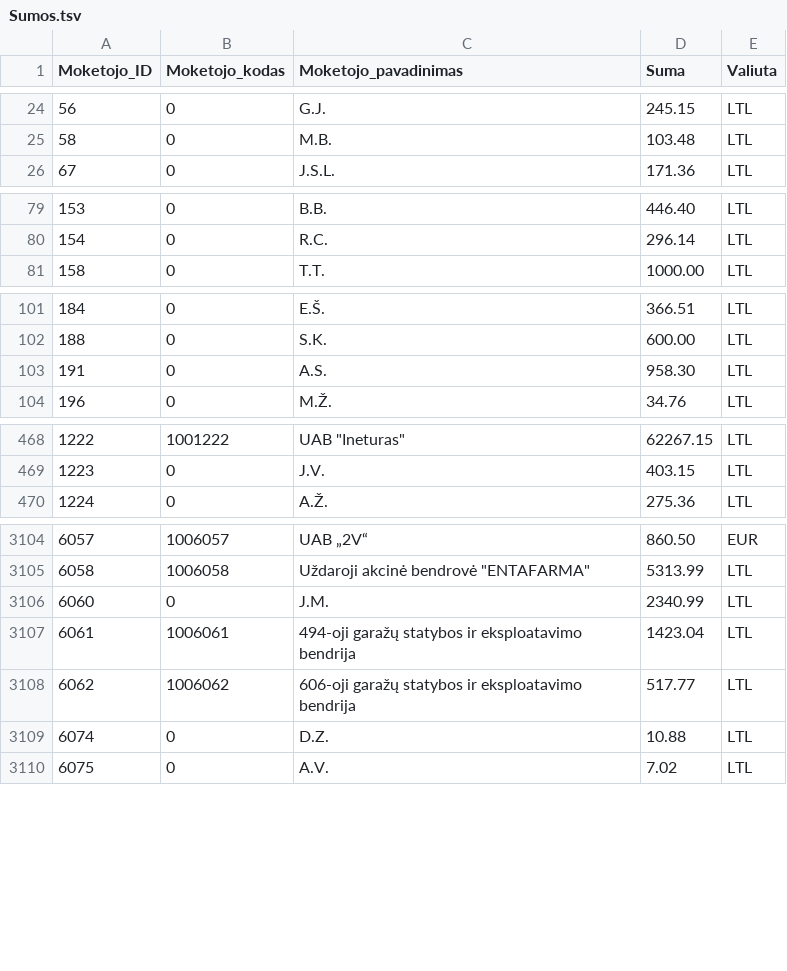
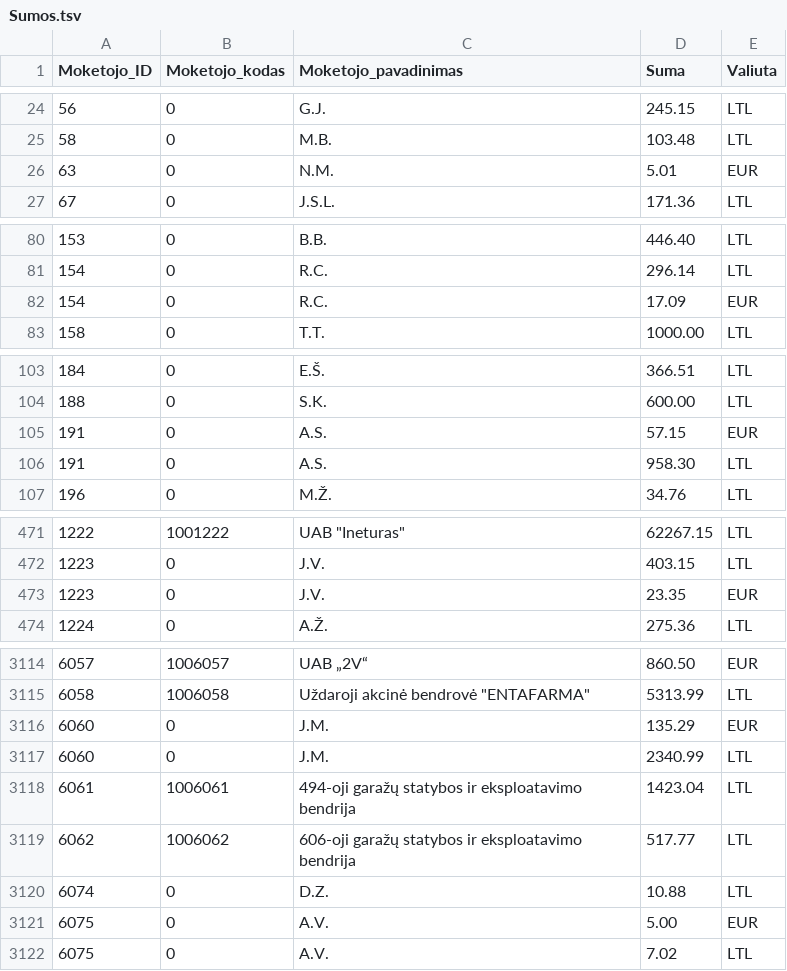
Before and after one commit to vilnius/zemesnuomossutartys, a TSV file: data/Sumos.tsv, drawn as a sheet; only a part is shown, gaps mark what is left out; the diff covers the shown part only; the diff names each change by its address in the sheet, - before the commit and + after, or states it on an @@ line.

Commit message:
update

```diff
--- a/data/Sumos.tsv
+++ b/data/Sumos.tsv
+row 26: 63 | 0 | N.M. | 5.01 | EUR
+row 82: 154 | 0 | R.C. | 17.09 | EUR
+row 105: 191 | 0 | A.S. | 57.15 | EUR
+row 473: 1223 | 0 | J.V. | 23.35 | EUR
+row 3116: 6060 | 0 | J.M. | 135.29 | EUR
+row 3121: 6075 | 0 | A.V. | 5.00 | EUR
```
Also changed, not shown: 22 added rows and 5 edited cells elsewhere in this file.
